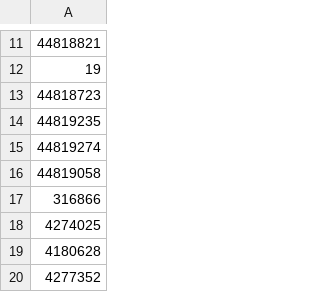
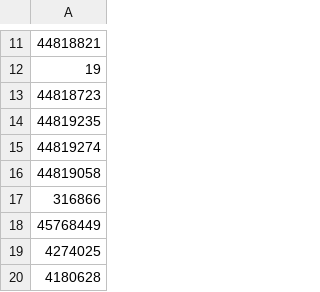
Before and after one commit to MechanicalRabbit/ohdsi-synpuf-demo, a CSV file: import/concepts.csv, drawn as a sheet; only a part is shown, gaps mark what is left out; the shorter side is filled out with more unchanged rows; the diff names each change by its address in the sheet, - before the commit and + after, or states it on an @@ line.

```diff
--- a/import/concepts.csv
+++ b/import/concepts.csv
+row 18: 45768449
```
Also changed, not shown: import/concept.csv, import/concept_ancestor.csv, 2 other files.
